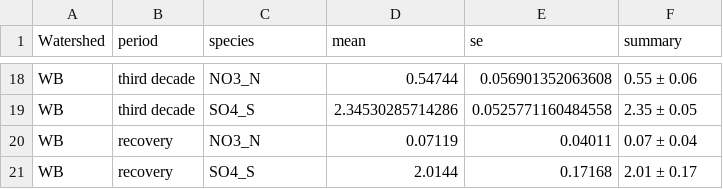
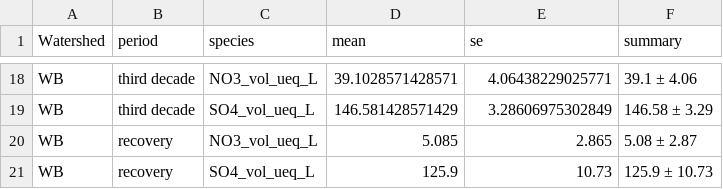
Before and after one commit to kaizadp/bbwm_recovery_ns, a CSV file: processed/summary.csv, drawn as a sheet; only a part is shown, gaps mark what is left out; the diff covers the shown part only.

```diff
--- a/processed/summary.csv
+++ b/processed/summary.csv
@@ -18,4 +18,4 @@
-"WB","third decade","NO3_N",0.54744,0.056901352063608,"0.55 ± 0.06"
-"WB","third decade","SO4_S",2.34530285714286,0.0525771160484558,"2.35 ± 0.05"
-"WB","recovery","NO3_N",0.07119,0.04011,"0.07 ± 0.04"
-"WB","recovery","SO4_S",2.0144,0.17168,"2.01 ± 0.17"
+"WB","third decade","NO3_vol_ueq_L",39.1028571428571,4.06438229025771,"39.1 ± 4.06"
+"WB","third decade","SO4_vol_ueq_L",146.581428571429,3.28606975302849,"146.58 ± 3.29"
+"WB","recovery","NO3_vol_ueq_L",5.085,2.865,"5.08 ± 2.87"
+"WB","recovery","SO4_vol_ueq_L",125.9,10.73,"125.9 ± 10.73"
```
Also changed, not shown: 60 edited cells elsewhere in this file, processed/fluxes.csv, 1 other file.
